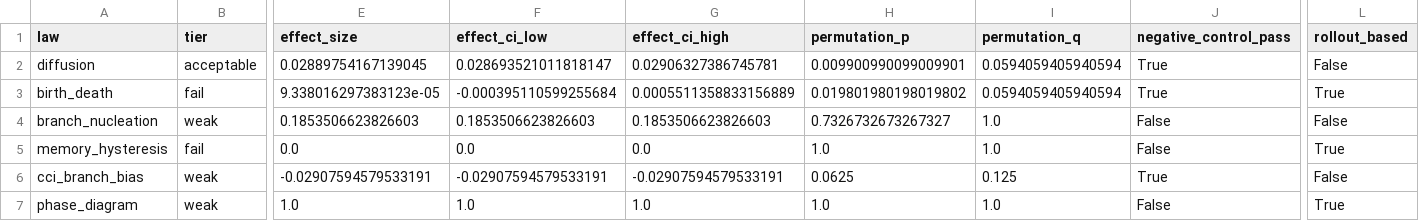
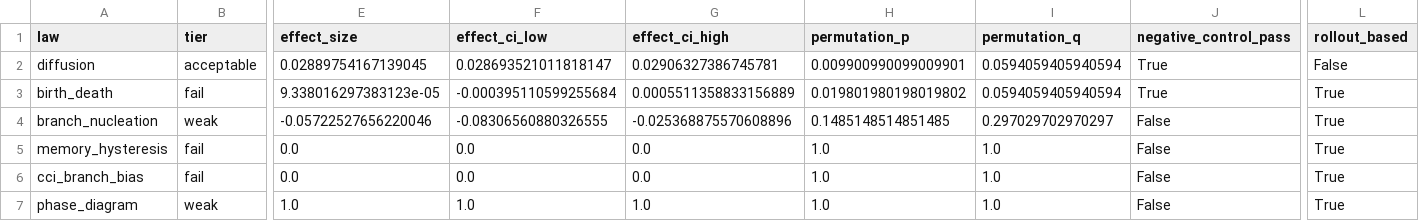
Before and after one commit to PeiXiangWang/devvcell_virtual_cell, a CSV file: tables/emergent_law_gate_summary.csv, drawn as a sheet; only a part is shown, gaps mark what is left out; the diff covers the shown part only; the diff names each change by its address in the sheet, - before the commit and + after, or states it on an @@ line.

```diff
--- a/tables/emergent_law_gate_summary.csv
+++ b/tables/emergent_law_gate_summary.csv
-E4 (effect_size): 0.1853506623826603
+E4 (effect_size): -0.05722527656220046
-F4 (effect_ci_low): 0.1853506623826603
+F4 (effect_ci_low): -0.08306560880326555
-G4 (effect_ci_high): 0.1853506623826603
+G4 (effect_ci_high): -0.025368875570608896
-H4 (permutation_p): 0.7326732673267327
+H4 (permutation_p): 0.1485148514851485
-I4 (permutation_q): 1.0
+I4 (permutation_q): 0.297029702970297
-L4 (rollout_based): False
+L4 (rollout_based): True
-B6 (tier): weak
+B6 (tier): fail
-E6 (effect_size): -0.02907594579533191
+E6 (effect_size): 0.0
-F6 (effect_ci_low): -0.02907594579533191
+F6 (effect_ci_low): 0.0
-G6 (effect_ci_high): -0.02907594579533191
+G6 (effect_ci_high): 0.0
-H6 (permutation_p): 0.0625
+H6 (permutation_p): 1.0
-I6 (permutation_q): 0.125
+I6 (permutation_q): 1.0
-J6 (negative_control_pass): True
+J6 (negative_control_pass): False
-L6 (rollout_based): False
+L6 (rollout_based): True
```
Also changed, not shown: 2 edited cells elsewhere in this file, tables/branch_nucleation_event_windows.csv, tables/branch_nucleation_negative_controls.csv, 20 other files.
